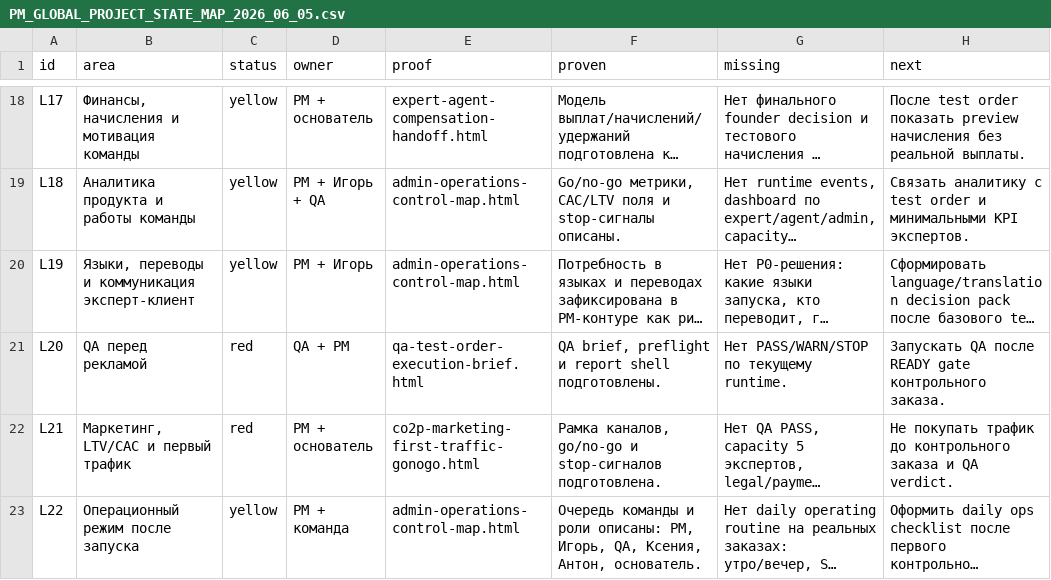
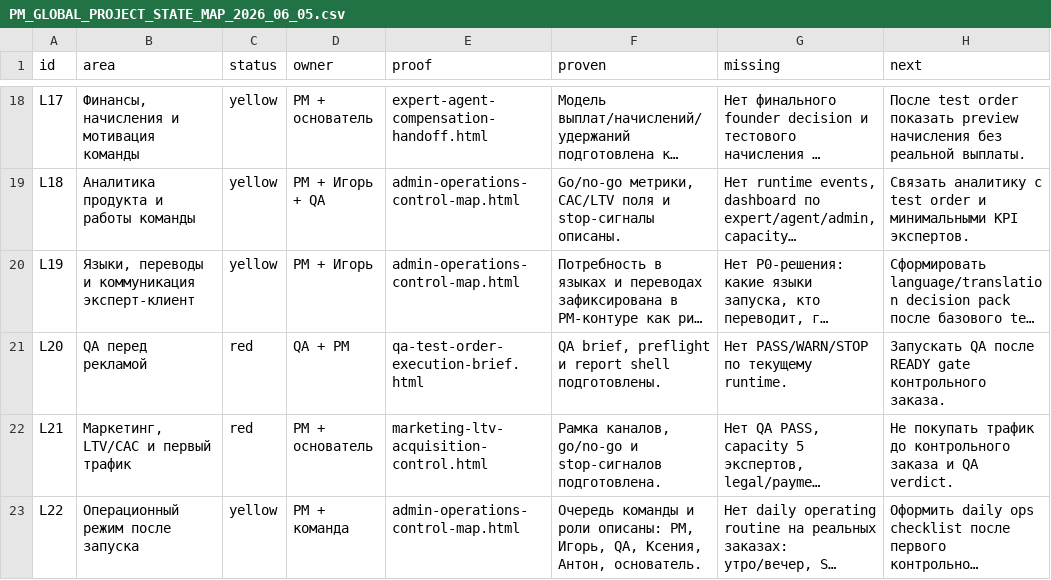
Before and after one commit to cutthreat/confideline, a CSV file: web/blue-panel/docs/artifacts/PM_GLOBAL_PROJECT_STATE_MAP_2026_06_05.csv, drawn as a sheet; only a part is shown, gaps mark what is left out; long unchanged cells end in …; the diff names each change by its address in the sheet, - before the commit and + after, or states it on an @@ line.

```diff
--- a/web/blue-panel/docs/artifacts/PM_GLOBAL_PROJECT_STATE_MAP_2026_06_05.csv
+++ b/web/blue-panel/docs/artifacts/PM_GLOBAL_PROJECT_STATE_MAP_2026_06_05.csv
-E22 (proof): co2p-marketing-first-traffic-gonogo.html
+E22 (proof): marketing-ltv-acquisition-control.html
```
Also changed, not shown: web/blue-panel/docs/artifacts/BLUE_PANEL_LINK_AUDIT_2026_06_05.csv, 8 other files.
